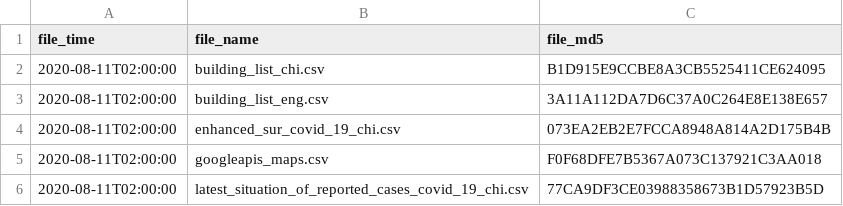
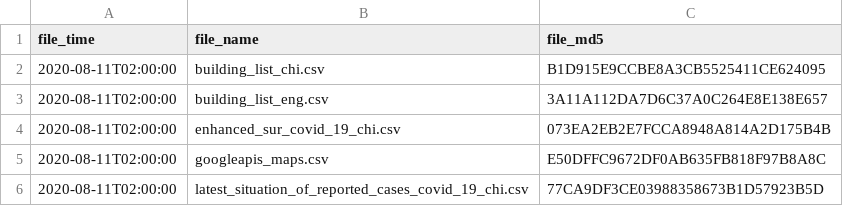
Before and after one commit to covid-hk/covid-hk.github.io, a CSV file: filetime.csv, drawn as a sheet.

Commit message:
Add files via upload

```diff
--- a/filetime.csv
+++ b/filetime.csv
@@ -4,3 +4,3 @@ file_time,file_name,file_md5
 2020-08-11T02:00:00,enhanced_sur_covid_19_chi.csv,073EA2EB2E7FCCA8948A814A2D175B4B
-2020-08-11T02:00:00,googleapis_maps.csv,F0F68DFE7B5367A073C137921C3AA018
+2020-08-11T02:00:00,googleapis_maps.csv,E50DFFC9672DF0AB635FB818F97B8A8C
 2020-08-11T02:00:00,latest_situation_of_reported_cases_covid_19_chi.csv,77CA9DF3CE03988358673B1D57923B5D
```
